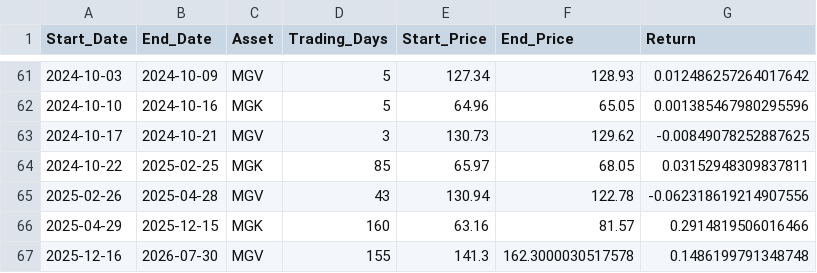
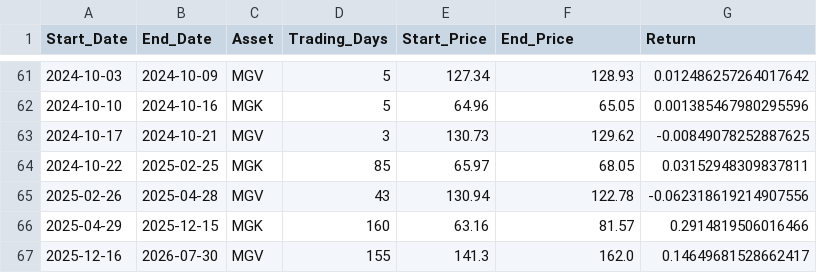
Before and after one commit to wesl8n-sketch/A1V12-Dashboard, a CSV file: Data/Holding_Periods.csv, drawn as a sheet; only a part is shown, gaps mark what is left out.

```diff
--- a/Data/Holding_Periods.csv
+++ b/Data/Holding_Periods.csv
@@ -66,2 +66,2 @@ Start_Date,End_Date,Asset,Trading_Days,Start_Price,End_Price,Return
 2025-04-29,2025-12-15,MGK,160,63.16,81.57,0.2914819506016466
-2025-12-16,2026-07-30,MGV,155,141.3,162.3000030517578,0.1486199791348748
+2025-12-16,2026-07-30,MGV,155,141.3,162.0,0.14649681528662417
```
Also changed, not shown: Data/Alpha_Overlay_Daily_Values.csv, Data/Dividend_Asset_Annual.csv, 18 other files.
